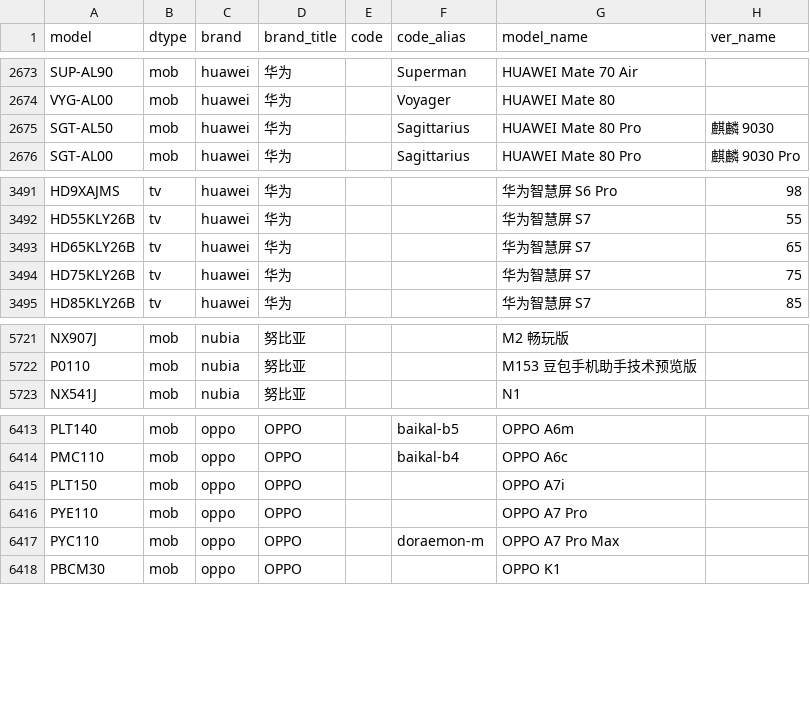
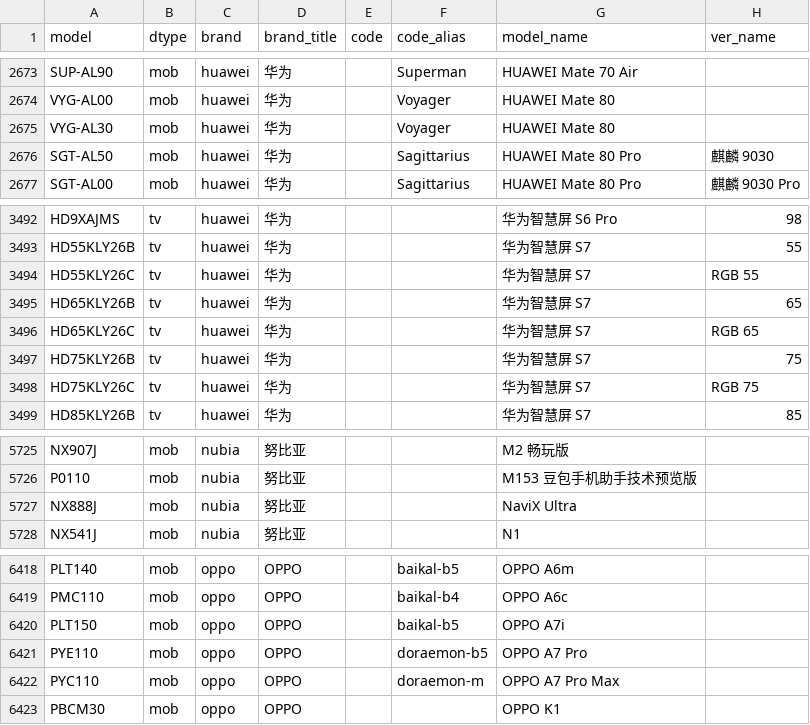
Before and after one commit to YuleBest/MobileModels-csv, a CSV file: models.csv, drawn as a sheet; only a part is shown, gaps mark what is left out.

```diff
--- a/models.csv
+++ b/models.csv
@@ -2674,2 +2674,3 @@ SUP-AL90,mob,huawei,华为,,Superman,HUAWEI Mate 70 Air,
 VYG-AL00,mob,huawei,华为,,Voyager,HUAWEI Mate 80,
+VYG-AL30,mob,huawei,华为,,Voyager,HUAWEI Mate 80,
 SGT-AL50,mob,huawei,华为,,Sagittarius,HUAWEI Mate 80 Pro,麒麟 9030
@@ -3492,4 +3493,7 @@ HD9XAJMS,tv,huawei,华为,,,华为智慧屏 S6 Pro,98
 HD55KLY26B,tv,huawei,华为,,,华为智慧屏 S7,55
+HD55KLY26C,tv,huawei,华为,,,华为智慧屏 S7,RGB 55
 HD65KLY26B,tv,huawei,华为,,,华为智慧屏 S7,65
+HD65KLY26C,tv,huawei,华为,,,华为智慧屏 S7,RGB 65
 HD75KLY26B,tv,huawei,华为,,,华为智慧屏 S7,75
+HD75KLY26C,tv,huawei,华为,,,华为智慧屏 S7,RGB 75
 HD85KLY26B,tv,huawei,华为,,,华为智慧屏 S7,85
@@ -5722,2 +5726,3 @@ NX907J,mob,nubia,努比亚,,,M2 畅玩版,
 P0110,mob,nubia,努比亚,,,M153 豆包手机助手技术预览版,
+NX888J,mob,nubia,努比亚,,,NaviX Ultra,
 NX541J,mob,nubia,努比亚,,,N1,
@@ -6414,4 +6419,4 @@ PLT140,mob,oppo,OPPO,,baikal-b5,OPPO A6m,
 PMC110,mob,oppo,OPPO,,baikal-b4,OPPO A6c,
-PLT150,mob,oppo,OPPO,,,OPPO A7i,
-PYE110,mob,oppo,OPPO,,,OPPO A7 Pro,
+PLT150,mob,oppo,OPPO,,baikal-b5,OPPO A7i,
+PYE110,mob,oppo,OPPO,,doraemon-b5,OPPO A7 Pro,
 PYC110,mob,oppo,OPPO,,doraemon-m,OPPO A7 Pro Max,
```
Also changed, not shown: 1 other file.
